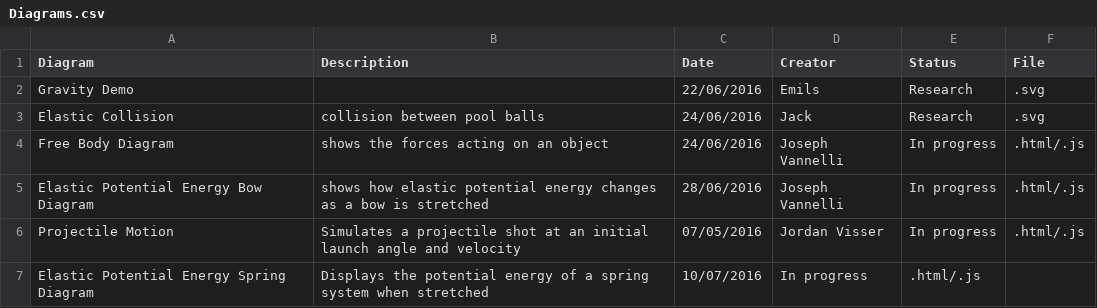
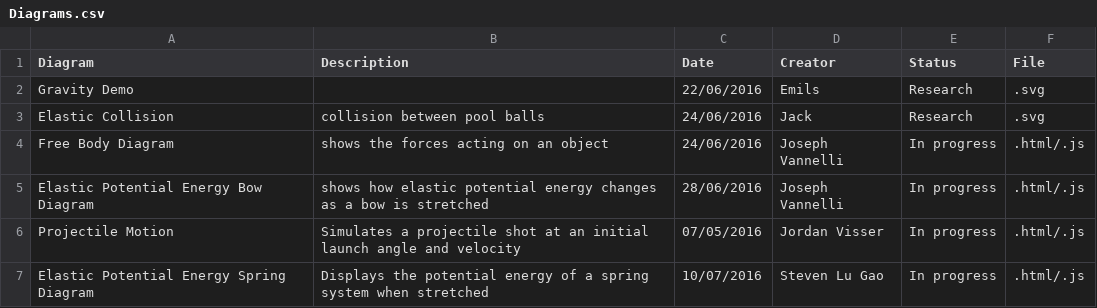
Before and after one commit to UPOD-2016/upod_docs, a CSV file: Graphics/Diagrams.csv, drawn as a sheet.

Commit message:
Update Diagrams.csv

```diff
--- a/Graphics/Diagrams.csv
+++ b/Graphics/Diagrams.csv
@@ -6,2 +6,2 @@ Elastic Potential Energy Bow Diagram,shows how elastic potential energy changes
 Projectile Motion, Simulates a projectile shot at an initial launch angle and velocity,07/05/2016,Jordan Visser,In progress,.html/.js
-Elastic Potential Energy Spring Diagram,Displays the potential energy of a spring system when stretched,10/07/2016,In progress,.html/.js
+Elastic Potential Energy Spring Diagram,Displays the potential energy of a spring system when stretched,10/07/2016,Steven Lu Gao,In progress,.html/.js
```
